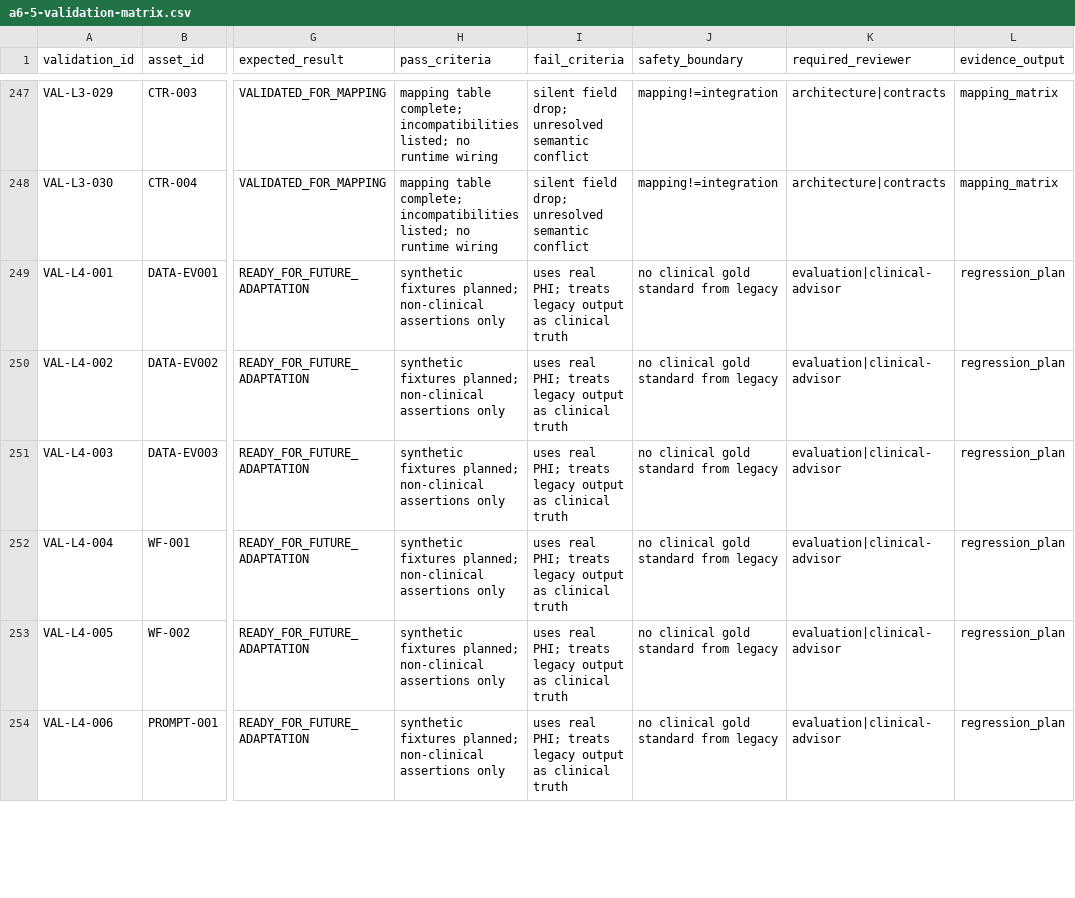
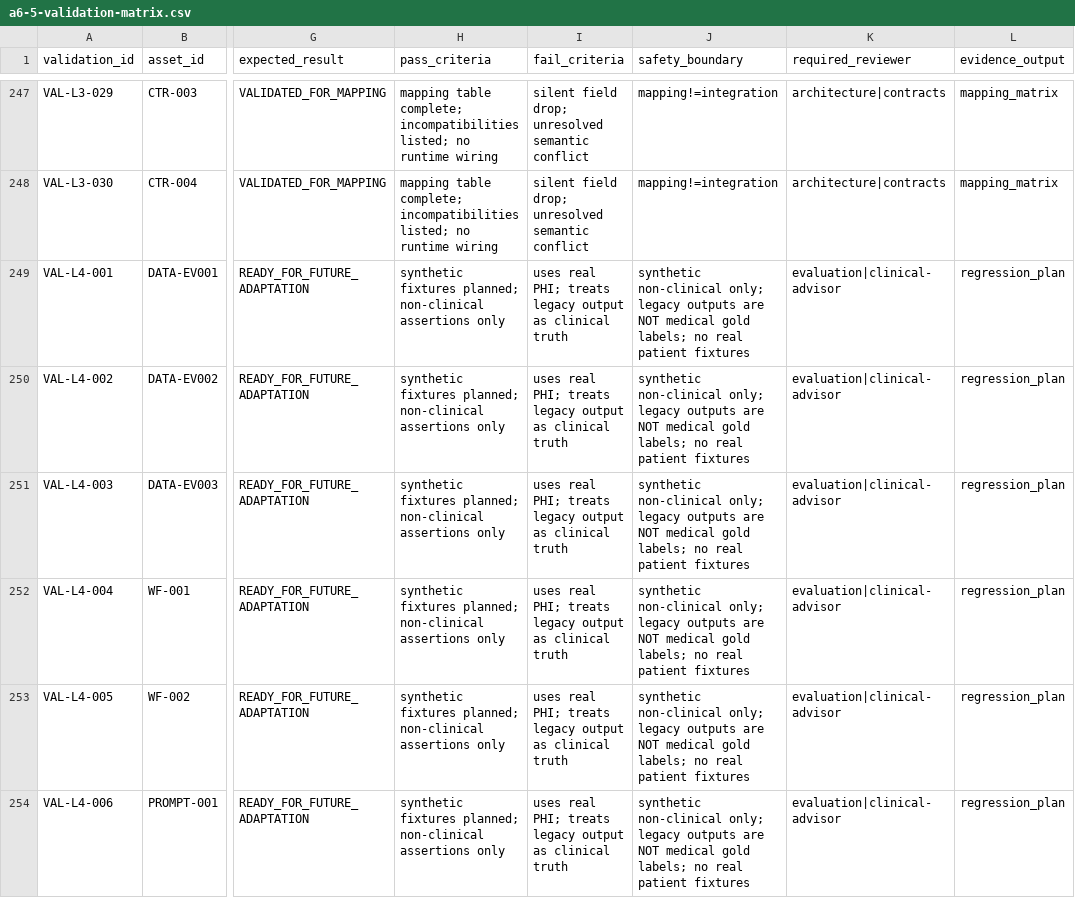
Before and after one commit to cxjchelsea/AIdoctor, a CSV file: docs/refactoring/plans/phase-a/a6-5/a6-5-validation-matrix.csv, drawn as a sheet; only a part is shown, gaps mark what is left out; the diff covers the shown part only; the diff names each change by its address in the sheet, - before the commit and + after, or states it on an @@ line.

```diff
--- a/docs/refactoring/plans/phase-a/a6-5/a6-5-validation-matrix.csv
+++ b/docs/refactoring/plans/phase-a/a6-5/a6-5-validation-matrix.csv
-J249:J254 (safety_boundary): no clinical gold standard from legacy
+J249:J254 (safety_boundary): synthetic non-clinical only; legacy outputs are NOT medical gold labels; no real patient fixtures
```
Also changed, not shown: 6 edited cells elsewhere in this file, docs/refactoring/plans/phase-a/a6-5/a6-5-implementation-backlog.csv, docs/refactoring/plans/phase-a/a6-5/a6-5-risk-register.csv, 5 other files.
